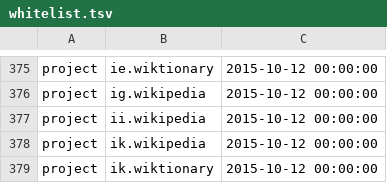
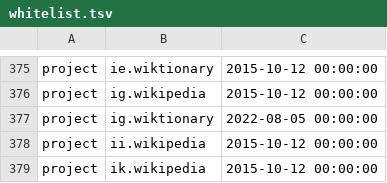
Before and after one commit to wikimedia/analytics-refinery, a TSV file: static_data/pageview/whitelist/whitelist.tsv, drawn as a sheet; only a part is shown, gaps mark what is left out; the shorter side is filled out with more unchanged rows.

Commit message:
Add ig.wiktionary to pageview whitelist
Bug: T314646
Change-Id: Ia572a05e572102650502b94b50104f825779fbc4

```diff
--- a/static_data/pageview/whitelist/whitelist.tsv
+++ b/static_data/pageview/whitelist/whitelist.tsv
@@ -376,2 +376,3 @@ project	ie.wiktionary	2015-10-12 00:00:00
 project	ig.wikipedia	2015-10-12 00:00:00
+project	ig.wiktionary	2022-08-05 00:00:00
 project	ii.wikipedia	2015-10-12 00:00:00
```
